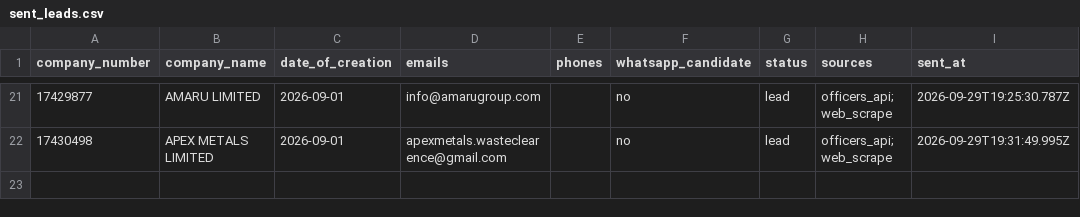
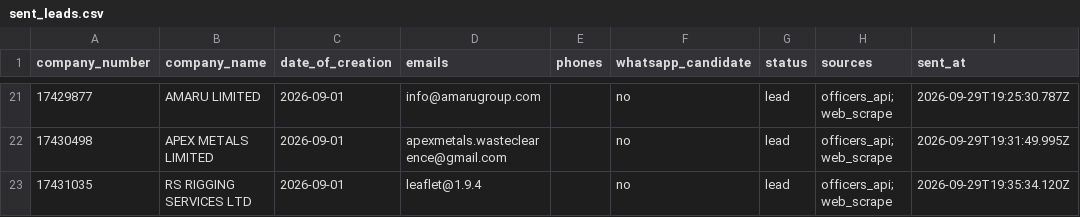
Before and after one commit to ops551/data-pipeline-test, a CSV file: sent_leads.csv, drawn as a sheet; only a part is shown, gaps mark what is left out; the diff names each change by its address in the sheet, - before the commit and + after, or states it on an @@ line.

Commit message:
chore(outreach): auto-replenish and update sent leads [run 36620290414]

```diff
--- a/sent_leads.csv
+++ b/sent_leads.csv
+row 23: 17431035 | RS RIGGING SERVICES LTD | 2026-09-01 | leaflet@1.9.4 |  | no | lead | officers_api; web_scrape | 2026-09-29T19:35:34.120Z
```
Also changed, not shown: leads.csv.
